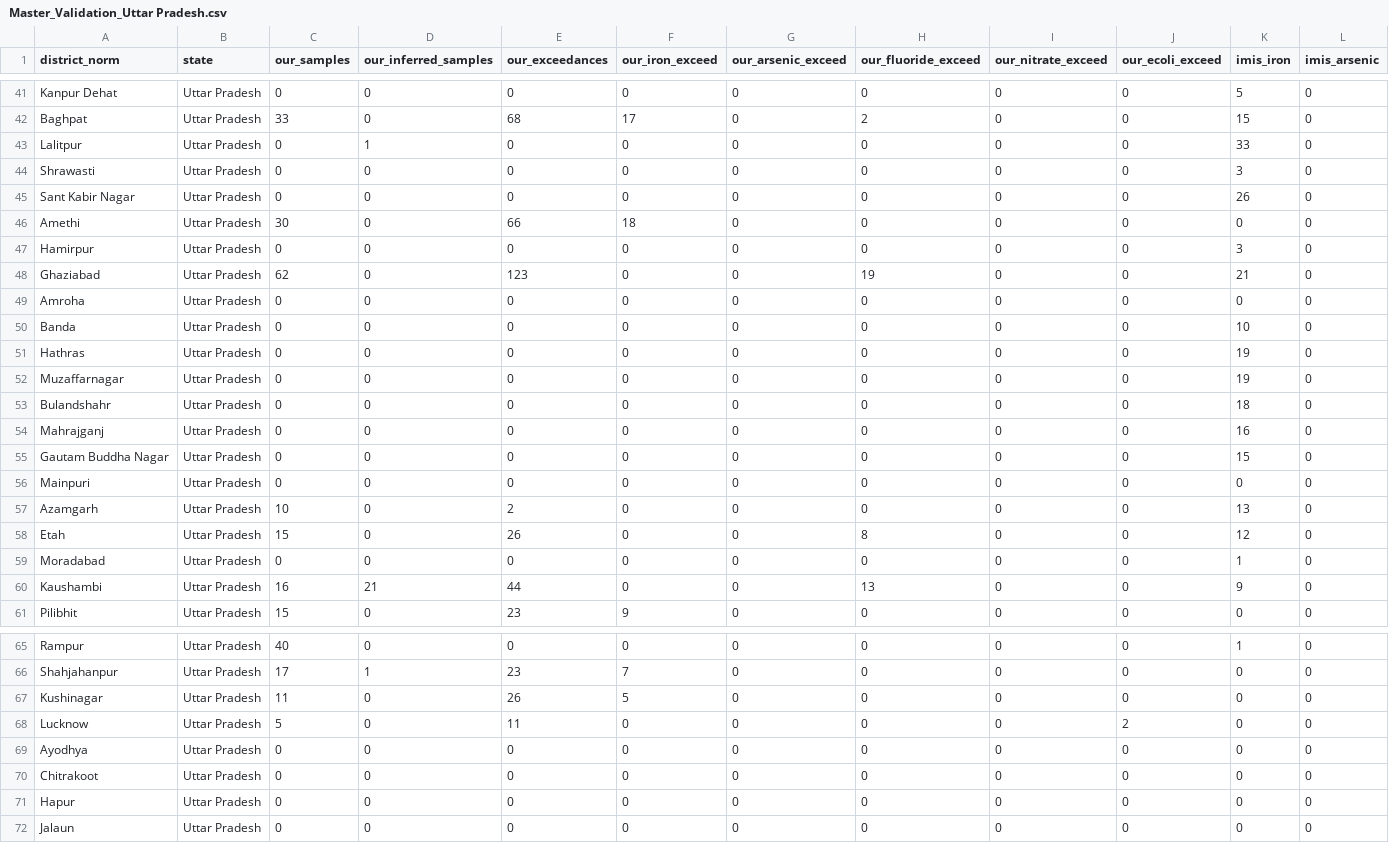
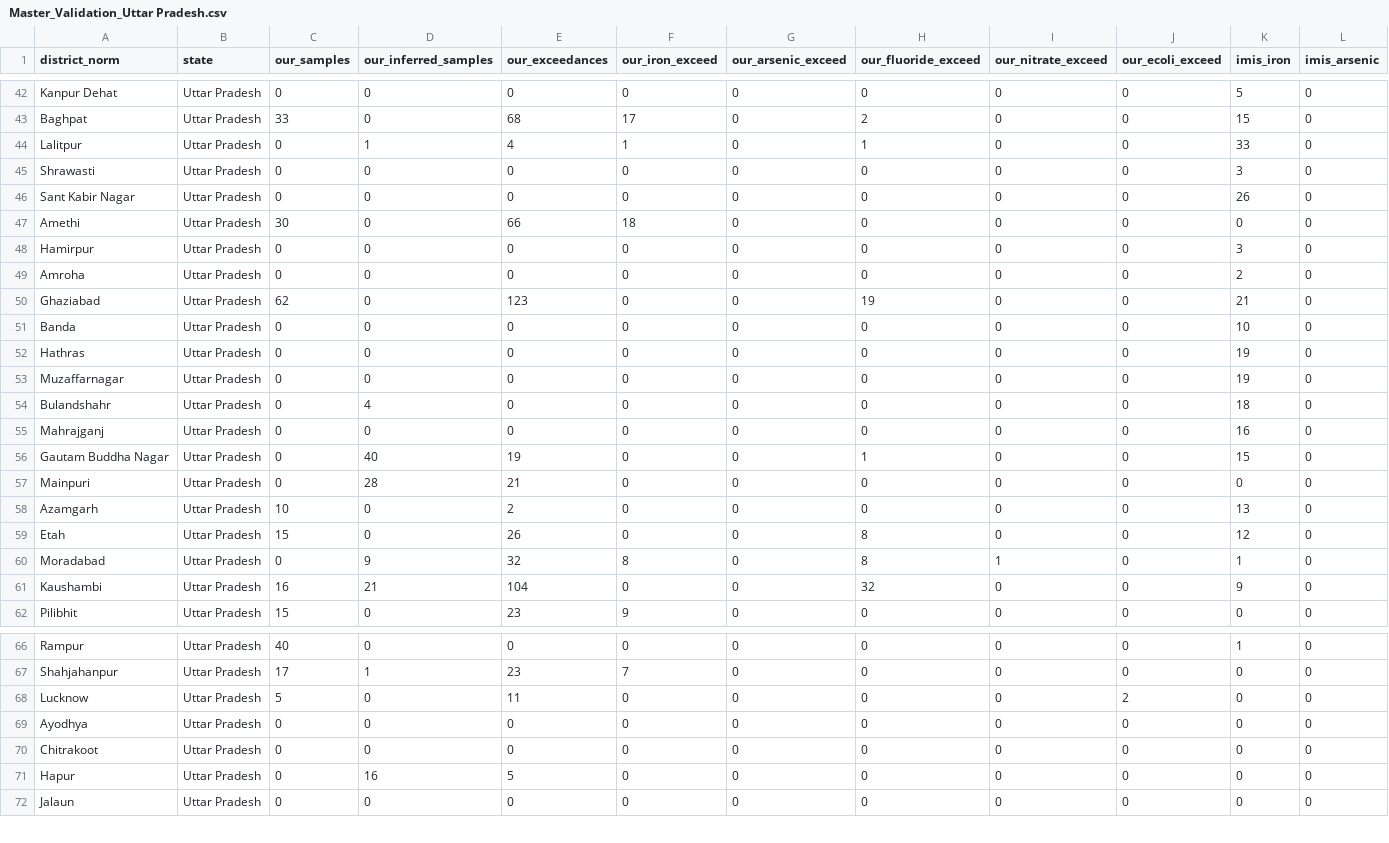
Before and after one commit to anubhavaanand/water-triage, a CSV file: data/validation_reports/Master_Validation_Uttar Pradesh.csv, drawn as a sheet; only a part is shown, gaps mark what is left out; removed rows and columns are numbered as before the commit, all else as after; rows hold the shown columns only; the diff covers the shown part only; the diff names each change by its address in the sheet, - before the commit and + after, or states it on an @@ line.

Commit message:
feat(triage): full 113-district multi-tier BIS risk scoring, v2 crawler & 4-tab UI redesign
- Full 113-district BIS IS 10500 multi-tier risk scoring (46 Critical / 27 High / 19 Medium / 21 Low)
- 20 single-district Lab IDs resolve 302/354 missing districts (85.3%); L158 held at 52 (2.99%)
- +284 village/habitation names recovered offline from source field (21 -> 305 = 17.52%)
- Offline-capable build_master_validation.py (no Docker required)
- New API: /api/districts/full-triage with 4-tab interactive dashboard
- Open-Design dark-mode App.jsx with 17 dark-mode references
- backend/app/api/districts.py + helpers.py (get_district_or_404) + schemas (DistrictDetail, VillageSummary)
- backend/etl/crawl_fast.py multi-threaded WQMIS crawler
- Full 113-district triage JSON + CSV (dashboard/public/full-113-triage.json)
- All 46 CGWB state-year pH records across 2012-2021

```diff
--- a/data/validation_reports/Master_Validation_Uttar Pradesh.csv
+++ b/data/validation_reports/Master_Validation_Uttar Pradesh.csv
-E44 (our_exceedances): 0
+E44 (our_exceedances): 4
-F44 (our_iron_exceed): 0
+F44 (our_iron_exceed): 1
-H44 (our_fluoride_exceed): 0
+H44 (our_fluoride_exceed): 1
+row 49: Amroha | Uttar Pradesh | 0 | 0 | 0 | 0 | 0 | 0 | 0 | 0 | 2 | 0
-row 49: Amroha | Uttar Pradesh | 0 | 0 | 0 | 0 | 0 | 0 | 0 | 0 | 0 | 0
-D54 (our_inferred_samples): 0
+D54 (our_inferred_samples): 4
-D56 (our_inferred_samples): 0
+D56 (our_inferred_samples): 40
-E56 (our_exceedances): 0
+E56 (our_exceedances): 19
-H56 (our_fluoride_exceed): 0
+H56 (our_fluoride_exceed): 1
-D57 (our_inferred_samples): 0
+D57 (our_inferred_samples): 28
-E57 (our_exceedances): 0
+E57 (our_exceedances): 21
-D60 (our_inferred_samples): 0
+D60 (our_inferred_samples): 9
-E60 (our_exceedances): 0
+E60 (our_exceedances): 32
-F60 (our_iron_exceed): 0
+F60 (our_iron_exceed): 8
-H60 (our_fluoride_exceed): 0
+H60 (our_fluoride_exceed): 8
-I60 (our_nitrate_exceed): 0
+I60 (our_nitrate_exceed): 1
-E61 (our_exceedances): 44
+E61 (our_exceedances): 104
-H61 (our_fluoride_exceed): 13
+H61 (our_fluoride_exceed): 32
-row 67: Kushinagar | Uttar Pradesh | 11 | 0 | 26 | 5 | 0 | 0 | 0 | 0 | 0 | 0
-D71 (our_inferred_samples): 0
+D71 (our_inferred_samples): 16
-E71 (our_exceedances): 0
+E71 (our_exceedances): 5
```
Also changed, not shown: 1 added row and 23 edited cells elsewhere in this file, data/validation_reports/Master_Validation_Bihar.csv, 17 other files.
